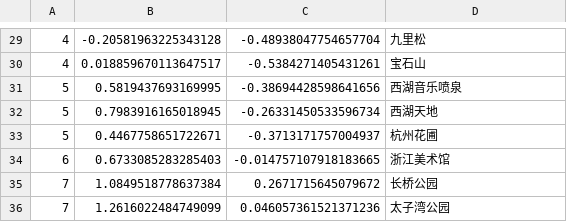
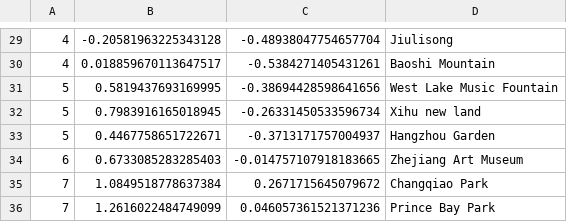
Before and after one commit to KanonZhaue/XihuVisiterFlowRate2, a CSV file: app/static/data/points.csv, drawn as a sheet; only a part is shown, gaps mark what is left out; the diff covers the shown part only.

```diff
--- a/app/static/data/points.csv
+++ b/app/static/data/points.csv
@@ -29,8 +29,8 @@
-4,-0.20581963225343128,-0.48938047754657704,九里松
-4,0.018859670113647517,-0.5384271405431261,宝石山
-5,0.5819437693169995,-0.38694428598641656,西湖音乐喷泉
-5,0.7983916165018945,-0.26331450533596734,西湖天地
-5,0.4467758651722671,-0.3713171757004937,杭州花圃
-6,0.6733085283285403,-0.014757107918183665,浙江美术馆
-7,1.0849518778637384,0.2671715645079672,长桥公园
-7,1.2616022484749099,0.046057361521371236,太子湾公园
+4,-0.20581963225343128,-0.48938047754657704,Jiulisong
+4,0.018859670113647517,-0.5384271405431261,Baoshi Mountain
+5,0.5819437693169995,-0.38694428598641656,West Lake Music Fountain
+5,0.7983916165018945,-0.26331450533596734,Xihu new land
+5,0.4467758651722671,-0.3713171757004937,Hangzhou Garden
+6,0.6733085283285403,-0.014757107918183665,Zhejiang Art Museum
+7,1.0849518778637384,0.2671715645079672,Changqiao Park
+7,1.2616022484749099,0.046057361521371236,Prince Bay Park
```
Also changed, not shown: 28 edited cells elsewhere in this file, 6 other files.
